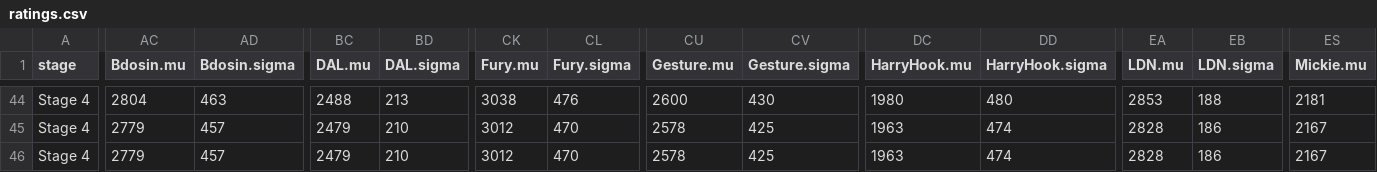
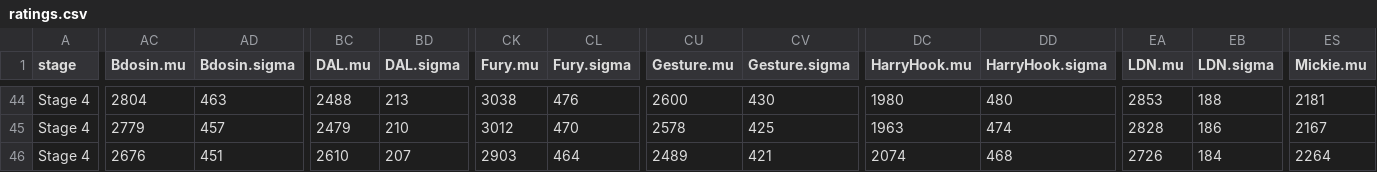
Before and after one commit to ClumsyLee/owl-sr, a CSV file: ratings.csv, drawn as a sheet; only a part is shown, gaps mark what is left out; the diff covers the shown part only; the diff names each change by its address in the sheet, - before the commit and + after, or states it on an @@ line.

```diff
--- a/ratings.csv
+++ b/ratings.csv
-AC46 (Bdosin.mu): 2779
+AC46 (Bdosin.mu): 2676
-AD46 (Bdosin.sigma): 457
+AD46 (Bdosin.sigma): 451
-BC46 (DAL.mu): 2479
+BC46 (DAL.mu): 2610
-BD46 (DAL.sigma): 210
+BD46 (DAL.sigma): 207
-CK46 (Fury.mu): 3012
+CK46 (Fury.mu): 2903
-CL46 (Fury.sigma): 470
+CL46 (Fury.sigma): 464
-CU46 (Gesture.mu): 2578
+CU46 (Gesture.mu): 2489
-CV46 (Gesture.sigma): 425
+CV46 (Gesture.sigma): 421
-DC46 (HarryHook.mu): 1963
+DC46 (HarryHook.mu): 2074
-DD46 (HarryHook.sigma): 474
+DD46 (HarryHook.sigma): 468
-EA46 (LDN.mu): 2828
+EA46 (LDN.mu): 2726
-EB46 (LDN.sigma): 186
+EB46 (LDN.sigma): 184
-ES46 (Mickie.mu): 2167
+ES46 (Mickie.mu): 2264
```
Also changed, not shown: 15 edited cells elsewhere in this file, games.csv, 10 other files.
